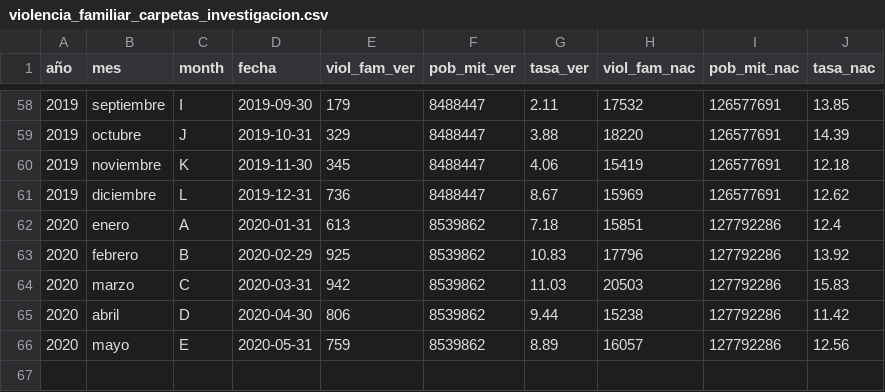
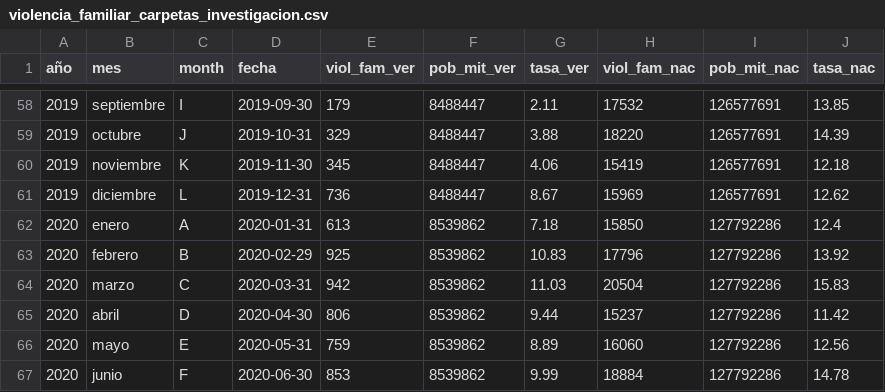
Before and after one commit to MarcelaGuerra/violencia_familiar_covidmx, a CSV file: 1_Data/violencia_familiar_carpetas_investigacion.csv, drawn as a sheet; only a part is shown, gaps mark what is left out.

Commit message:
Update violencia_familiar_carpetas_investigacion.csv

```diff
--- a/1_Data/violencia_familiar_carpetas_investigacion.csv
+++ b/1_Data/violencia_familiar_carpetas_investigacion.csv
@@ -61,6 +61,7 @@ año,mes,month,fecha,viol_fam_ver,pob_mit_ver,tasa_ver,viol_fam_nac,pob_mit_nac,
 2019,diciembre,L,2019-12-31,736,8488447,8.67,15969,126577691,12.62
-2020,enero,A,2020-01-31,613,8539862,7.18,15851,127792286,12.4
+2020,enero,A,2020-01-31,613,8539862,7.18,15850,127792286,12.4
 2020,febrero,B,2020-02-29,925,8539862,10.83,17796,127792286,13.92
-2020,marzo,C,2020-03-31,942,8539862,11.03,20503,127792286,15.83
-2020,abril,D,2020-04-30,806,8539862,9.44,15238,127792286,11.42
-2020,mayo,E,2020-05-31,759,8539862,8.89,16057,127792286,12.56
+2020,marzo,C,2020-03-31,942,8539862,11.03,20504,127792286,15.83
+2020,abril,D,2020-04-30,806,8539862,9.44,15237,127792286,11.42
+2020,mayo,E,2020-05-31,759,8539862,8.89,16060,127792286,12.56
+2020,junio,F,2020-06-30,853,8539862,9.99,18884,127792286,14.78
```
